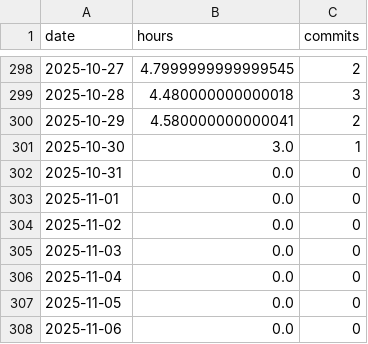
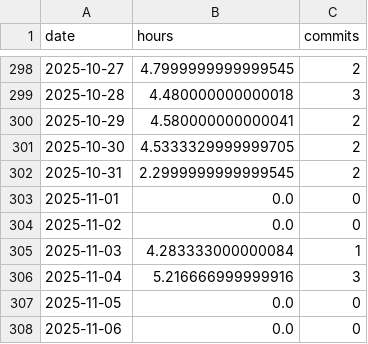
Before and after one commit to BriceChivu/Mandarin-progression, a CSV file: daily_summary.csv, drawn as a sheet; only a part is shown, gaps mark what is left out.

```diff
--- a/daily_summary.csv
+++ b/daily_summary.csv
@@ -300,8 +300,8 @@ date,hours,commits
 2025-10-29,4.580000000000041,2
-2025-10-30,3.0,1
-2025-10-31,0.0,0
+2025-10-30,4.5333329999999705,2
+2025-10-31,2.2999999999999545,2
 2025-11-01,0.0,0
 2025-11-02,0.0,0
-2025-11-03,0.0,0
-2025-11-04,0.0,0
+2025-11-03,4.283333000000084,1
+2025-11-04,5.216666999999916,3
 2025-11-05,0.0,0
```
Also changed, not shown: streaming_sessions.csv, 8 other files.
